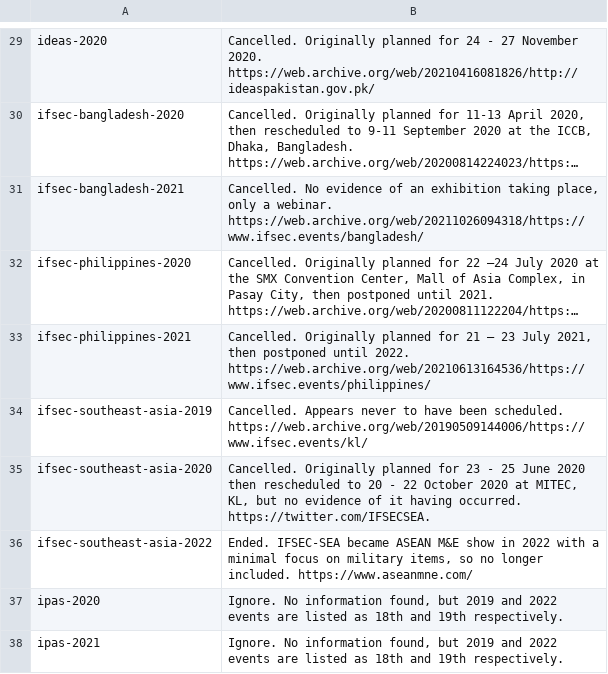
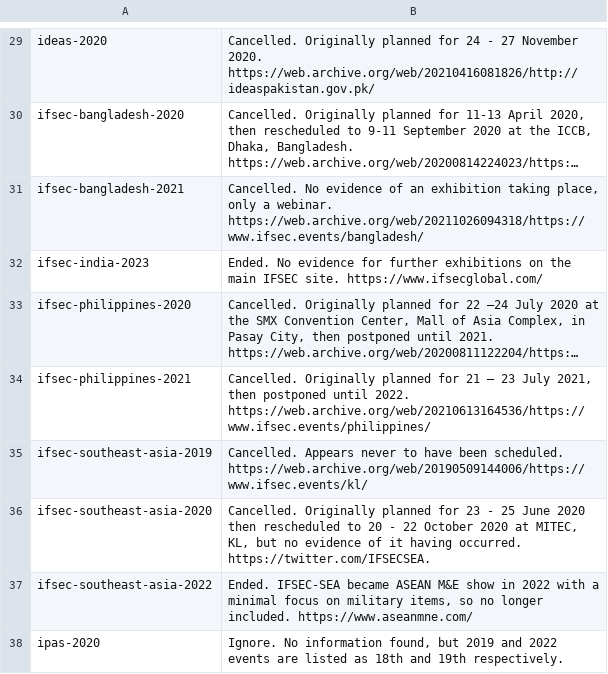
Before and after one commit to caatdata/arms-and-security-fair-exhibitors, a CSV file: ignore.csv, drawn as a sheet; only a part is shown, gaps mark what is left out; the shorter side is filled out with more unchanged rows; long unchanged cells end in …; the diff names each change by its address in the sheet, - before the commit and + after, or states it on an @@ line.

Commit message:
Ignore IFSEC India 2023. Series appears to have ended.

```diff
--- a/ignore.csv
+++ b/ignore.csv
+row 32: ifsec-india-2023 | Ended. No evidence for further exhibitions on the main IFSEC site. https://www.ifsecglobal.com/
```
